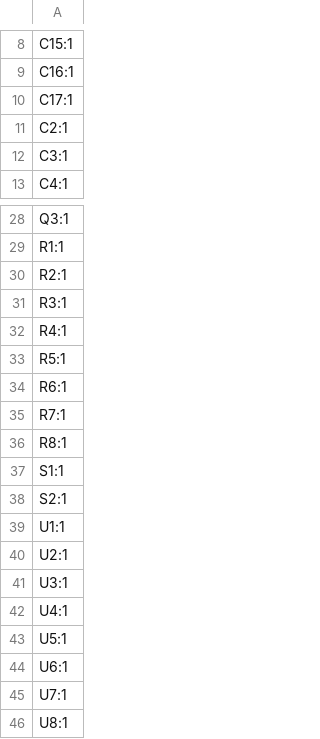
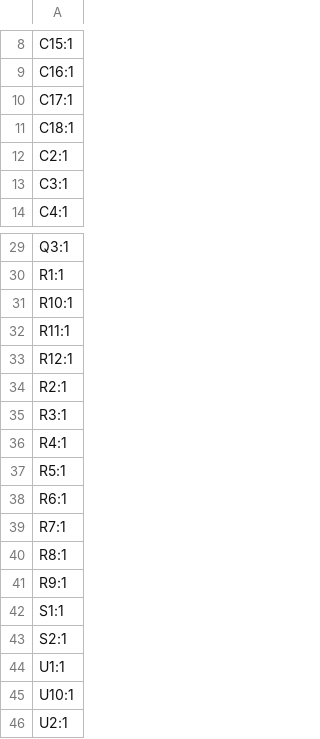
Before and after one commit to picafe/bicolor-matrix-v2, a CSV file: adapter-board-r2/production/designators.csv, drawn as a sheet; only a part is shown, gaps mark what is left out; the shorter side is filled out with more unchanged rows; the diff names each change by its address in the sheet, - before the commit and + after, or states it on an @@ line.

```diff
--- a/adapter-board-r2/production/designators.csv
+++ b/adapter-board-r2/production/designators.csv
+row 11: C18:1
+row 31: R10:1
+row 32: R11:1
+row 33: R12:1
+row 41: R9:1
+row 45: U10:1
```
Also changed, not shown: adapter-board-r2/production/bom.csv, adapter-board-r2/production/positions.csv, 16 other files.
